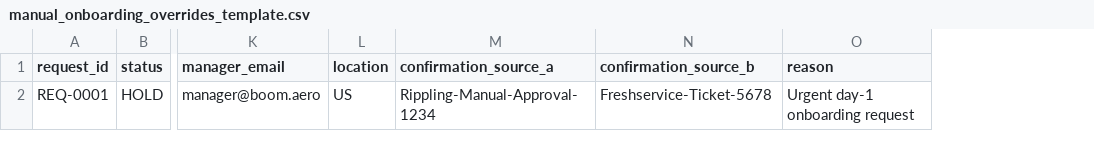
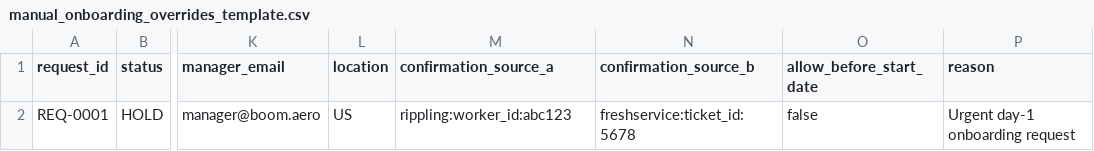
Before and after one commit to driverd12/SERVUS, a CSV file: docs/manual_onboarding_overrides_template.csv, drawn as a sheet; only a part is shown, gaps mark what is left out; the diff names each change by its address in the sheet, - before the commit and + after, or states it on an @@ line.

Commit message:
reviews, fixes to overall workflow, and missing or raw data

```diff
--- a/docs/manual_onboarding_overrides_template.csv
+++ b/docs/manual_onboarding_overrides_template.csv
+column O (allow_before_start_date), row 2: false
-M2 (confirmation_source_a): Rippling-Manual-Approval-1234
+M2 (confirmation_source_a): rippling:worker_id:abc123
-N2 (confirmation_source_b): Freshservice-Ticket-5678
+N2 (confirmation_source_b): freshservice:ticket_id:5678
```
Also changed, not shown: 23 other files.
